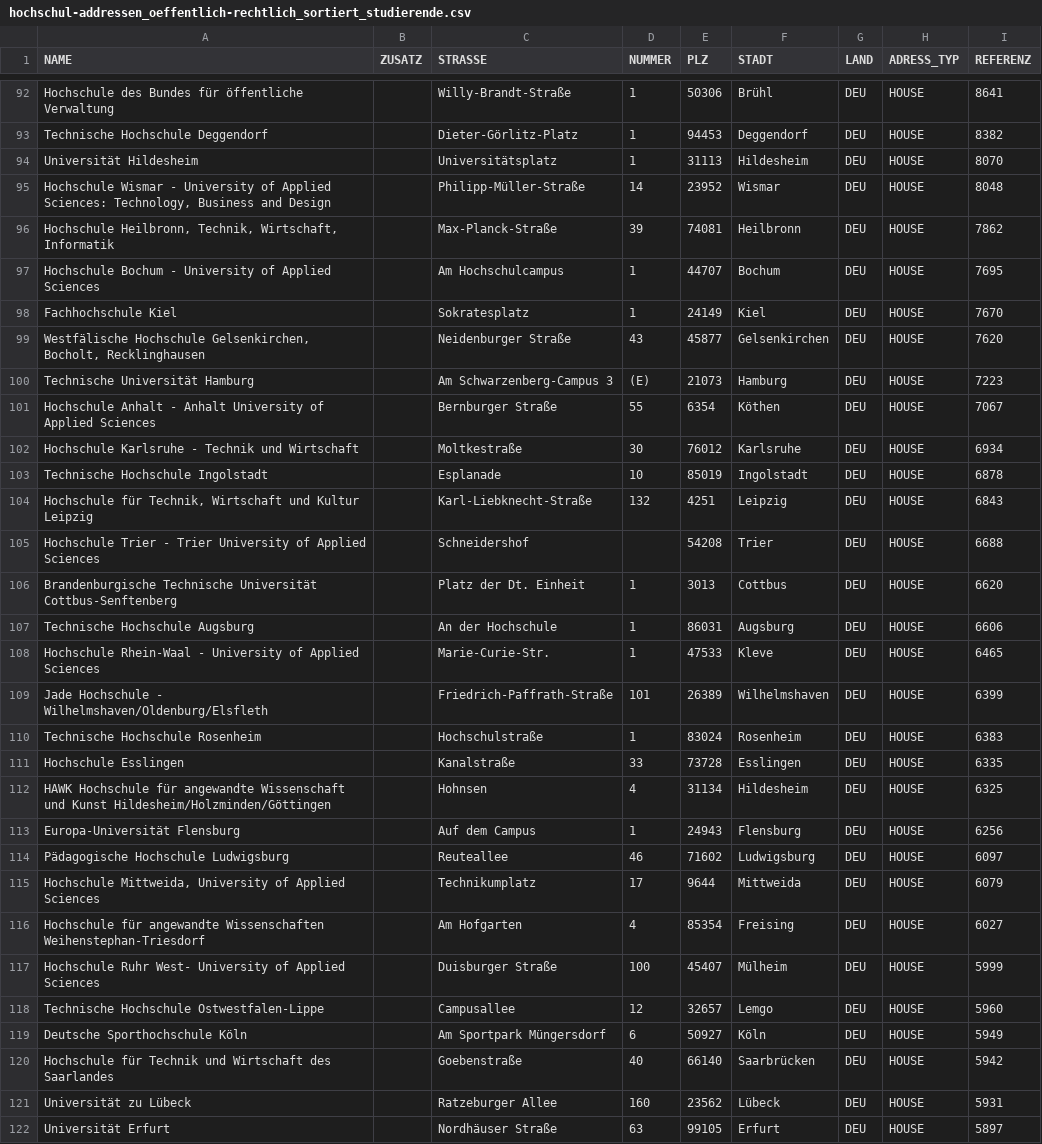
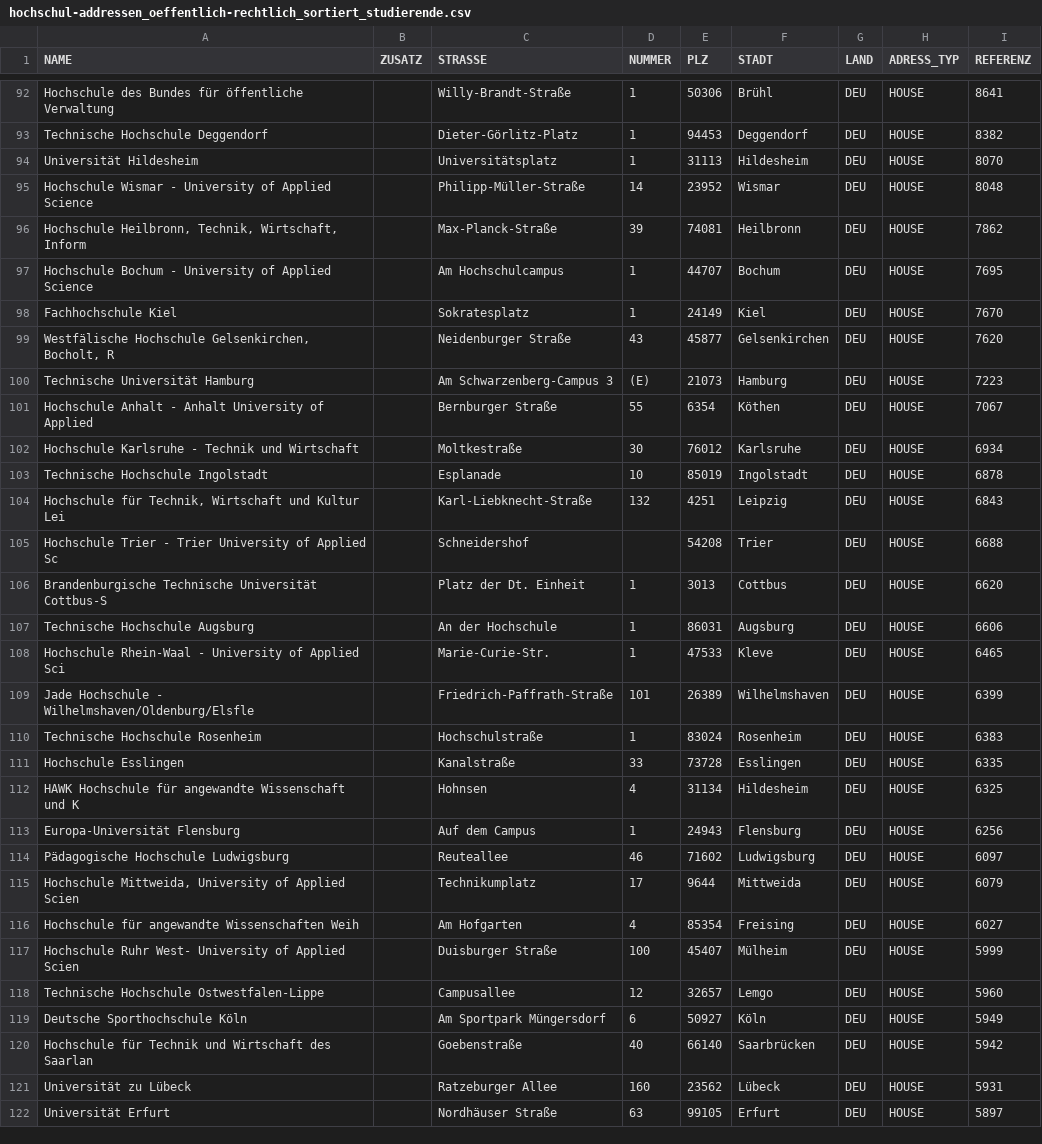
Before and after one commit to chaostreff-flensburg/ccs-stuff, a CSV file: post-versand-adressen/hochschul-addressen_oeffentlich-rechtlich_sortiert_studierende.csv, drawn as a sheet; only a part is shown, gaps mark what is left out; the diff covers the shown part only.

Commit message:
improving dhl post standards

```diff
--- a/post-versand-adressen/hochschul-addressen_oeffentlich-rechtlich_sortiert_studierende.csv
+++ b/post-versand-adressen/hochschul-addressen_oeffentlich-rechtlich_sortiert_studierende.csv
@@ -94,28 +94,28 @@ Technische Hochschule Deggendorf;;Dieter-Görlitz-Platz;1;94453;Deggendorf;DEU;H
 Universität Hildesheim;;Universitätsplatz;1;31113;Hildesheim;DEU;HOUSE;8070
-Hochschule Wismar - University of Applied Sciences: Technology, Business and Design;;Philipp-Müller-Straße;14;23952;Wismar;DEU;HOUSE;8048
-Hochschule Heilbronn, Technik, Wirtschaft, Informatik;;Max-Planck-Straße;39;74081;Heilbronn;DEU;HOUSE;7862
-Hochschule Bochum - University of Applied Sciences;;Am Hochschulcampus;1;44707;Bochum;DEU;HOUSE;7695
+Hochschule Wismar - University of Applied Science;;Philipp-Müller-Straße;14;23952;Wismar;DEU;HOUSE;8048
+Hochschule Heilbronn, Technik, Wirtschaft, Inform;;Max-Planck-Straße;39;74081;Heilbronn;DEU;HOUSE;7862
+Hochschule Bochum - University of Applied Science;;Am Hochschulcampus;1;44707;Bochum;DEU;HOUSE;7695
 Fachhochschule Kiel;;Sokratesplatz;1;24149;Kiel;DEU;HOUSE;7670
-Westfälische Hochschule Gelsenkirchen, Bocholt, Recklinghausen;;Neidenburger Straße;43;45877;Gelsenkirchen;DEU;HOUSE;7620
+Westfälische Hochschule Gelsenkirchen, Bocholt, R;;Neidenburger Straße;43;45877;Gelsenkirchen;DEU;HOUSE;7620
 Technische Universität Hamburg;;Am Schwarzenberg-Campus 3;(E);21073;Hamburg;DEU;HOUSE;7223
-Hochschule Anhalt - Anhalt University of Applied Sciences;;Bernburger Straße;55;6354;Köthen;DEU;HOUSE;7067
+Hochschule Anhalt - Anhalt University of Applied ;;Bernburger Straße;55;6354;Köthen;DEU;HOUSE;7067
 Hochschule Karlsruhe - Technik und Wirtschaft;;Moltkestraße;30;76012;Karlsruhe;DEU;HOUSE;6934
 Technische Hochschule Ingolstadt;;Esplanade;10;85019;Ingolstadt;DEU;HOUSE;6878
-Hochschule für Technik, Wirtschaft und Kultur Leipzig;;Karl-Liebknecht-Straße;132;4251;Leipzig;DEU;HOUSE;6843
-Hochschule Trier - Trier University of Applied Sciences;;Schneidershof;;54208;Trier;DEU;HOUSE;6688
-Brandenburgische Technische Universität Cottbus-Senftenberg;;Platz der Dt. Einheit;1;3013;Cottbus;DEU;HOUSE;6620
+Hochschule für Technik, Wirtschaft und Kultur Lei;;Karl-Liebknecht-Straße;132;4251;Leipzig;DEU;HOUSE;6843
+Hochschule Trier - Trier University of Applied Sc;;Schneidershof;;54208;Trier;DEU;HOUSE;6688
+Brandenburgische Technische Universität Cottbus-S;;Platz der Dt. Einheit;1;3013;Cottbus;DEU;HOUSE;6620
 Technische Hochschule Augsburg;;An der Hochschule;1;86031;Augsburg;DEU;HOUSE;6606
-Hochschule Rhein-Waal - University of Applied Sciences;;Marie-Curie-Str.;1;47533;Kleve;DEU;HOUSE;6465
-Jade Hochschule -  Wilhelmshaven/Oldenburg/Elsfleth;;Friedrich-Paffrath-Straße;101;26389;Wilhelmshaven;DEU;HOUSE;6399
+Hochschule Rhein-Waal - University of Applied Sci;;Marie-Curie-Str.;1;47533;Kleve;DEU;HOUSE;6465
+Jade Hochschule -  Wilhelmshaven/Oldenburg/Elsfle;;Friedrich-Paffrath-Straße;101;26389;Wilhelmshaven;DEU;HOUSE;6399
 Technische Hochschule Rosenheim;;Hochschulstraße;1;83024;Rosenheim;DEU;HOUSE;6383
 Hochschule Esslingen;;Kanalstraße;33;73728;Esslingen;DEU;HOUSE;6335
-HAWK Hochschule für angewandte Wissenschaft und Kunst Hildesheim/Holzminden/Göttingen;;Hohnsen;4;31134;Hildesheim;DEU;HOUSE;6325
+HAWK Hochschule für angewandte Wissenschaft und K;;Hohnsen;4;31134;Hildesheim;DEU;HOUSE;6325
 Europa-Universität Flensburg;;Auf dem Campus;1;24943;Flensburg;DEU;HOUSE;6256
 Pädagogische Hochschule Ludwigsburg;;Reuteallee;46;71602;Ludwigsburg;DEU;HOUSE;6097
-Hochschule Mittweida, University of Applied Sciences;;Technikumplatz;17;9644;Mittweida;DEU;HOUSE;6079
-Hochschule  für  angewandte  Wissenschaften  Weihenstephan-Triesdorf;;Am Hofgarten;4;85354;Freising;DEU;HOUSE;6027
-Hochschule Ruhr West- University of Applied Sciences;;Duisburger Straße;100;45407;Mülheim;DEU;HOUSE;5999
+Hochschule Mittweida, University of Applied Scien;;Technikumplatz;17;9644;Mittweida;DEU;HOUSE;6079
+Hochschule  für  angewandte  Wissenschaften  Weih;;Am Hofgarten;4;85354;Freising;DEU;HOUSE;6027
+Hochschule Ruhr West- University of Applied Scien;;Duisburger Straße;100;45407;Mülheim;DEU;HOUSE;5999
 Technische Hochschule Ostwestfalen-Lippe ;;Campusallee;12;32657;Lemgo;DEU;HOUSE;5960
 Deutsche Sporthochschule Köln;;Am Sportpark Müngersdorf;6;50927;Köln;DEU;HOUSE;5949
-Hochschule für Technik und Wirtschaft des Saarlandes;;Goebenstraße;40;66140;Saarbrücken;DEU;HOUSE;5942
+Hochschule für Technik und Wirtschaft des Saarlan;;Goebenstraße;40;66140;Saarbrücken;DEU;HOUSE;5942
 Universität zu Lübeck;;Ratzeburger Allee;160;23562;Lübeck;DEU;HOUSE;5931
```
Also changed, not shown: 47 edited cells elsewhere in this file, 1 other file.
